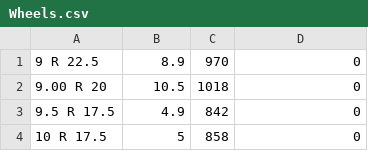
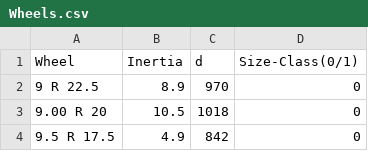
Before and after one commit to CLIMA-VECTO/vecto-sim, a CSV file: Declaration/Wheels.csv, drawn as a sheet; only a part is shown; the shorter side is filled out with more unchanged rows.

Commit message:
* Updated CSV format of some declaration config files * Various bugfixes in AT model * rdyn validation * Fixed bug in map interpolation

```diff
--- a/Declaration/Wheels.csv
+++ b/Declaration/Wheels.csv
@@ -1 +1,2 @@
+Wheel,Inertia,d,Size-Class(0/1)
 9 R 22.5,8.9,970,0
```
Also changed, not shown: 11 other files.
